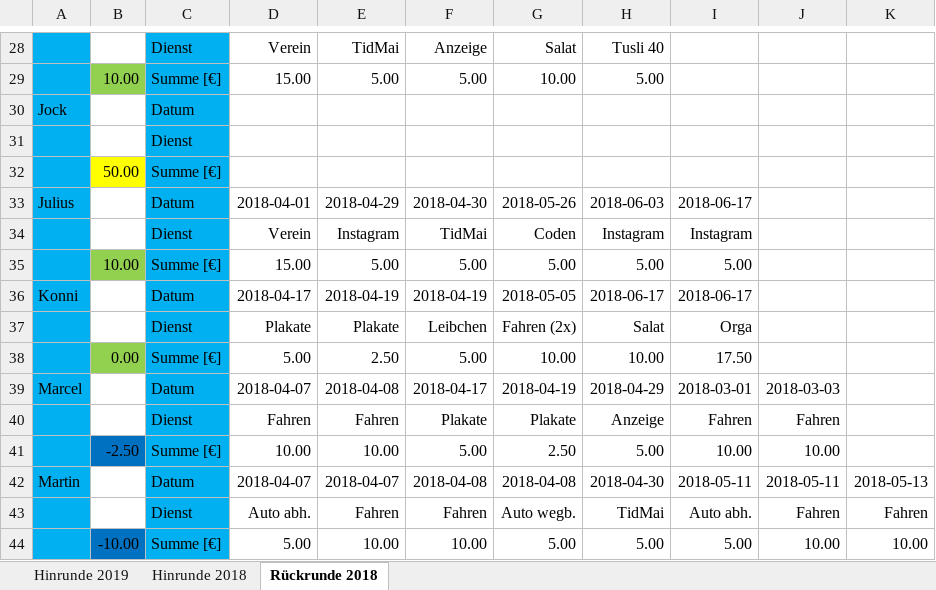
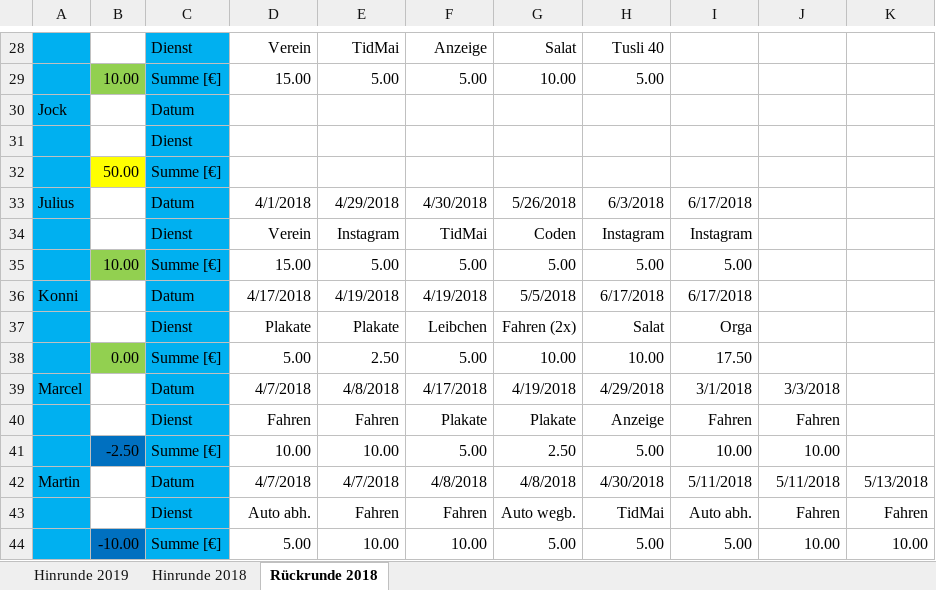
Before and after one commit to BjoernDaase/AGDienste, an Excel workbook: Dienste 1. Herren.xlsx, sheet Rückrunde 2018, drawn as a sheet; only a part is shown, gaps mark what is left out; values as stored, in another font and other column widths than the file's, no borders; the diff covers the shown part only; the diff names each change by its address in the sheet, - before the commit and + after, or states it on an @@ line.

```diff
--- a/Dienste 1. Herren.xlsx (sheet Rückrunde 2018)
+++ b/Dienste 1. Herren.xlsx (sheet Rückrunde 2018)
-D33: 2018-04-01
+D33: 4/1/2018
-E33: 2018-04-29
+E33: 4/29/2018
-F33: 2018-04-30
+F33: 4/30/2018
-G33: 2018-05-26
+G33: 5/26/2018
-H33: 2018-06-03
+H33: 6/3/2018
-I33: 2018-06-17
+I33: 6/17/2018
-D36: 2018-04-17
+D36: 4/17/2018
-E36: 2018-04-19
+E36: 4/19/2018
-F36: 2018-04-19
+F36: 4/19/2018
-G36: 2018-05-05
+G36: 5/5/2018
-H36: 2018-06-17
+H36: 6/17/2018
-I36: 2018-06-17
+I36: 6/17/2018
-D39: 2018-04-07
+D39: 4/7/2018
-E39: 2018-04-08
+E39: 4/8/2018
-F39: 2018-04-17
+F39: 4/17/2018
-G39: 2018-04-19
+G39: 4/19/2018
-H39: 2018-04-29
+H39: 4/29/2018
-I39: 2018-03-01
+I39: 3/1/2018
-J39: 2018-03-03
+J39: 3/3/2018
-D42: 2018-04-07
+D42: 4/7/2018
-E42: 2018-04-07
+E42: 4/7/2018
-F42: 2018-04-08
+F42: 4/8/2018
-G42: 2018-04-08
+G42: 4/8/2018
-H42: 2018-04-30
+H42: 4/30/2018
-I42: 2018-05-11
+I42: 5/11/2018
-J42: 2018-05-11
+J42: 5/11/2018
-K42: 2018-05-13
+K42: 5/13/2018
```
Also changed, not shown: 95 edited cells elsewhere in this sheet, sheet Hinrunde 2018, 2 other files.
